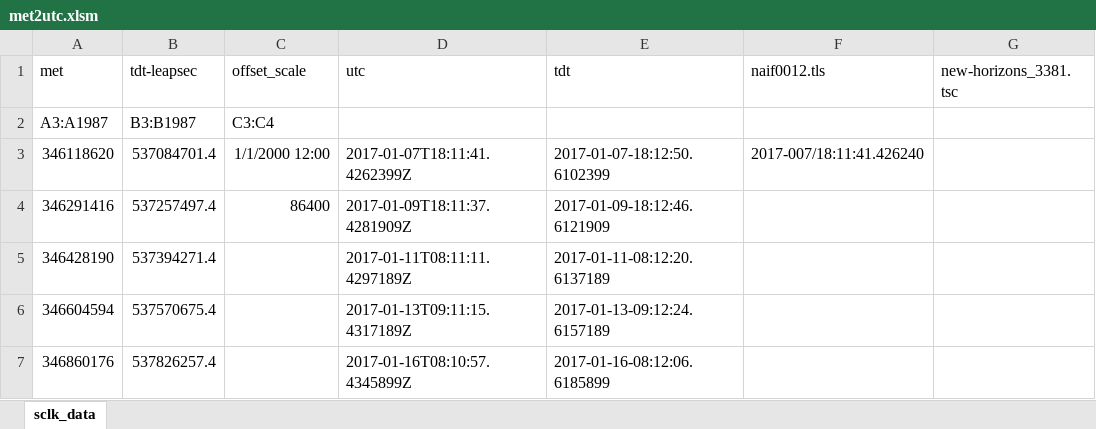
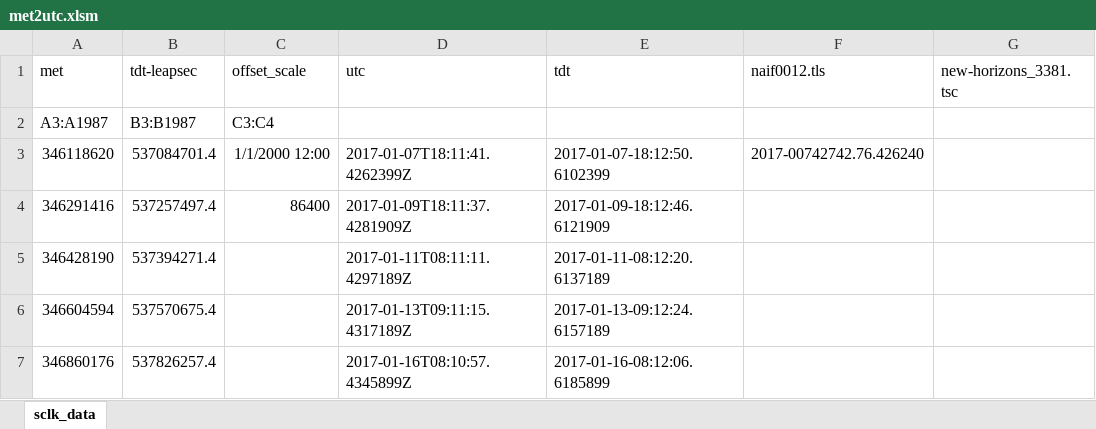
Before and after one commit to drbitboy/NH_PB, an Excel workbook: met2utc.xlsm, sheet sclk_data, drawn as a sheet; only a part is shown; values as stored, in another font and other column widths than the file's, no borders; the diff names each change by its address in the sheet, - before the commit and + after, or states it on an @@ line.

Commit message:
Update macro in met2utc.xlsm

```diff
--- a/met2utc.xlsm (sheet sclk_data)
+++ b/met2utc.xlsm (sheet sclk_data)
-F3 (naif0012.tls): 2017-007/18:11:41.426240
+F3 (naif0012.tls): 2017-00742742.76.426240
```
